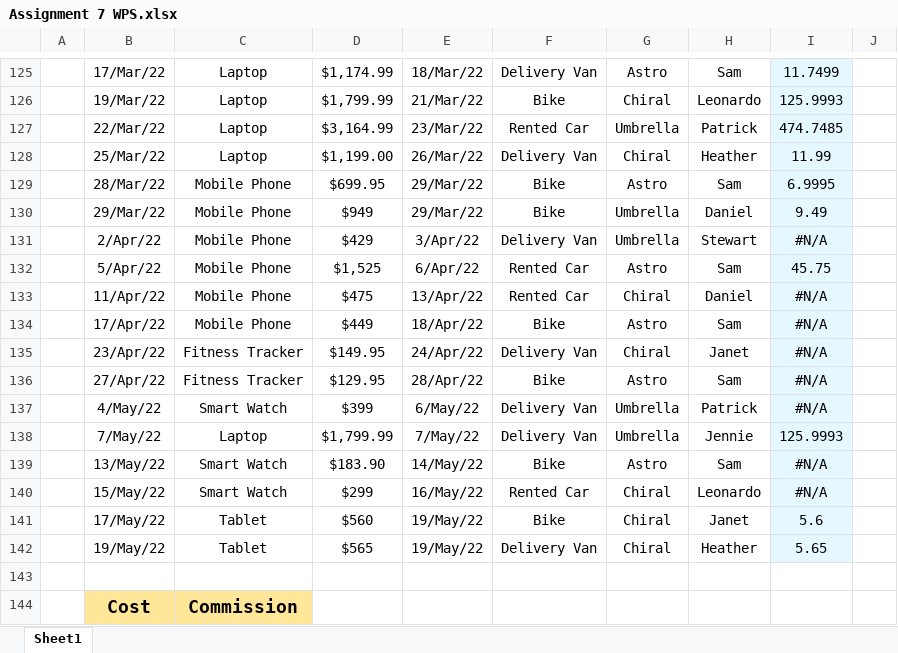
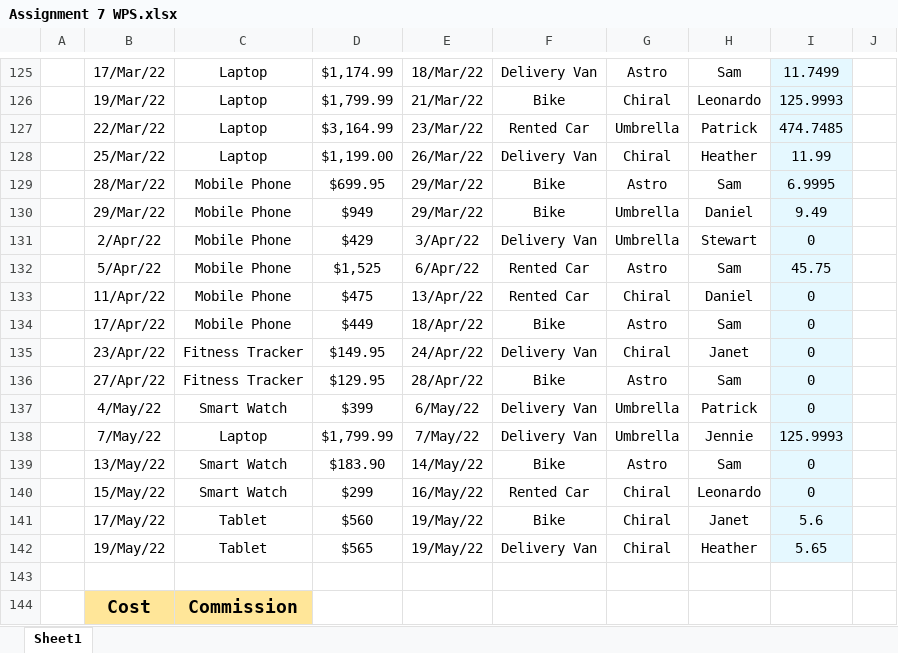
Before and after one commit to Zakk0102/practice_exercise_6_7_8, an Excel workbook: Assignment 7 WPS.xlsx, sheet Sheet1, drawn as a sheet; only a part is shown, gaps mark what is left out; values as stored, in another font and other column widths than the file's, no borders; charts and pictures not drawn; the diff names each change by its address in the sheet, - before the commit and + after, or states it on an @@ line.

Commit message:
updated IFNA in assignment 7

```diff
--- a/Assignment 7 WPS.xlsx (sheet Sheet1)
+++ b/Assignment 7 WPS.xlsx (sheet Sheet1)
-I131: #N/A
+I131: 0
-I133:I137: #N/A
+I133:I137: 0
-I139:I140: #N/A
+I139:I140: 0
```
Also changed, not shown: formulas that keep their value.
